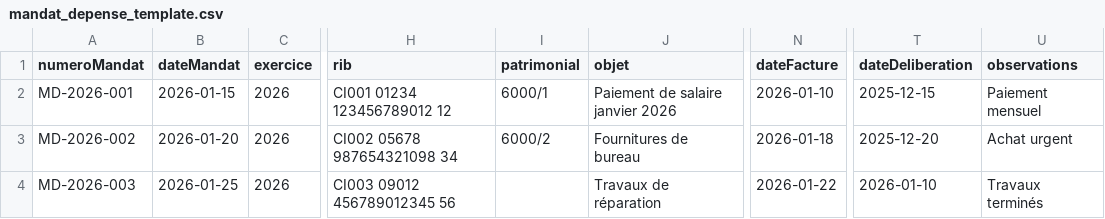
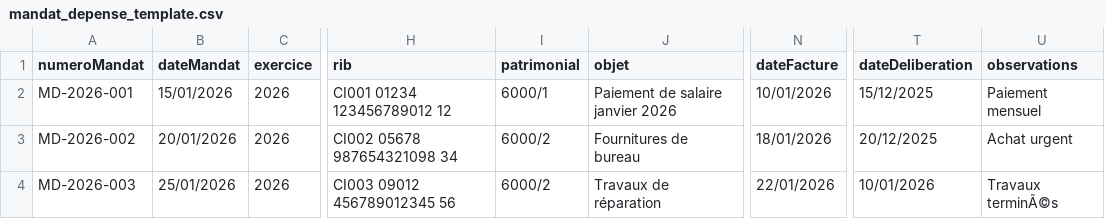
Before and after one commit to kiyaladev/sigobc, a CSV file: public/templates/mandat_depense_template.csv, drawn as a sheet; only a part is shown, gaps mark what is left out; the diff names each change by its address in the sheet, - before the commit and + after, or states it on an @@ line.

Commit message:
feat: stats by agence with date

```diff
--- a/public/templates/mandat_depense_template.csv
+++ b/public/templates/mandat_depense_template.csv
-B2 (dateMandat): 2026-01-15
+B2 (dateMandat): 15/01/2026
-N2 (dateFacture): 2026-01-10
+N2 (dateFacture): 10/01/2026
-T2 (dateDeliberation): 2025-12-15
+T2 (dateDeliberation): 15/12/2025
-B3 (dateMandat): 2026-01-20
+B3 (dateMandat): 20/01/2026
-N3 (dateFacture): 2026-01-18
+N3 (dateFacture): 18/01/2026
-T3 (dateDeliberation): 2025-12-20
+T3 (dateDeliberation): 20/12/2025
-B4 (dateMandat): 2026-01-25
+B4 (dateMandat): 25/01/2026
-I4 (patrimonial): (empty)
+I4 (patrimonial): 6000/2
-N4 (dateFacture): 2026-01-22
+N4 (dateFacture): 22/01/2026
-T4 (dateDeliberation): 2026-01-10
+T4 (dateDeliberation): 10/01/2026
-U4 (observations): Travaux terminés
+U4 (observations): Travaux terminÃ©s
```
Also changed, not shown: 2 other files.
